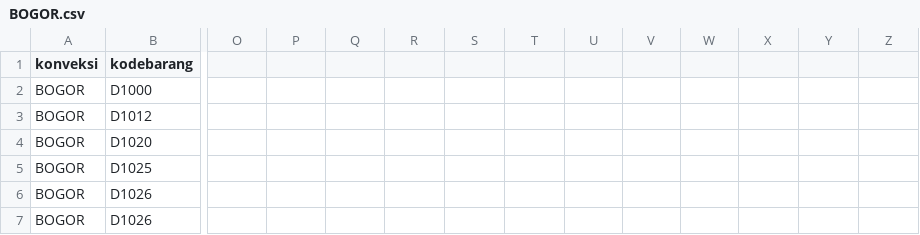
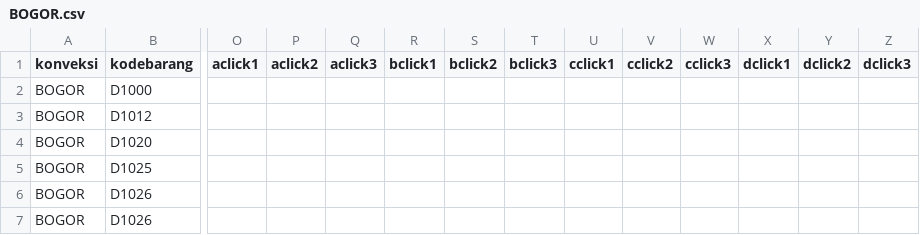
Before and after one commit to poemchanel/Kodommo, a CSV file: Function/Database/Docs/BOGOR.csv, drawn as a sheet; only a part is shown, gaps mark what is left out; the diff names each change by its address in the sheet, - before the commit and + after, or states it on an @@ line.

```diff
--- a/Function/Database/Docs/BOGOR.csv
+++ b/Function/Database/Docs/BOGOR.csv
-O1: (empty)
+O1: aclick1
-P1: (empty)
+P1: aclick2
-Q1: (empty)
+Q1: aclick3
-R1: (empty)
+R1: bclick1
-S1: (empty)
+S1: bclick2
-T1: (empty)
+T1: bclick3
-U1: (empty)
+U1: cclick1
-V1: (empty)
+V1: cclick2
-W1: (empty)
+W1: cclick3
-X1: (empty)
+X1: dclick1
-Y1: (empty)
+Y1: dclick2
-Z1: (empty)
+Z1: dclick3
```
Also changed, not shown: Function/Database/Docs/DONI.csv, Function/Database/Docs/SONY.csv, 35 other files.
